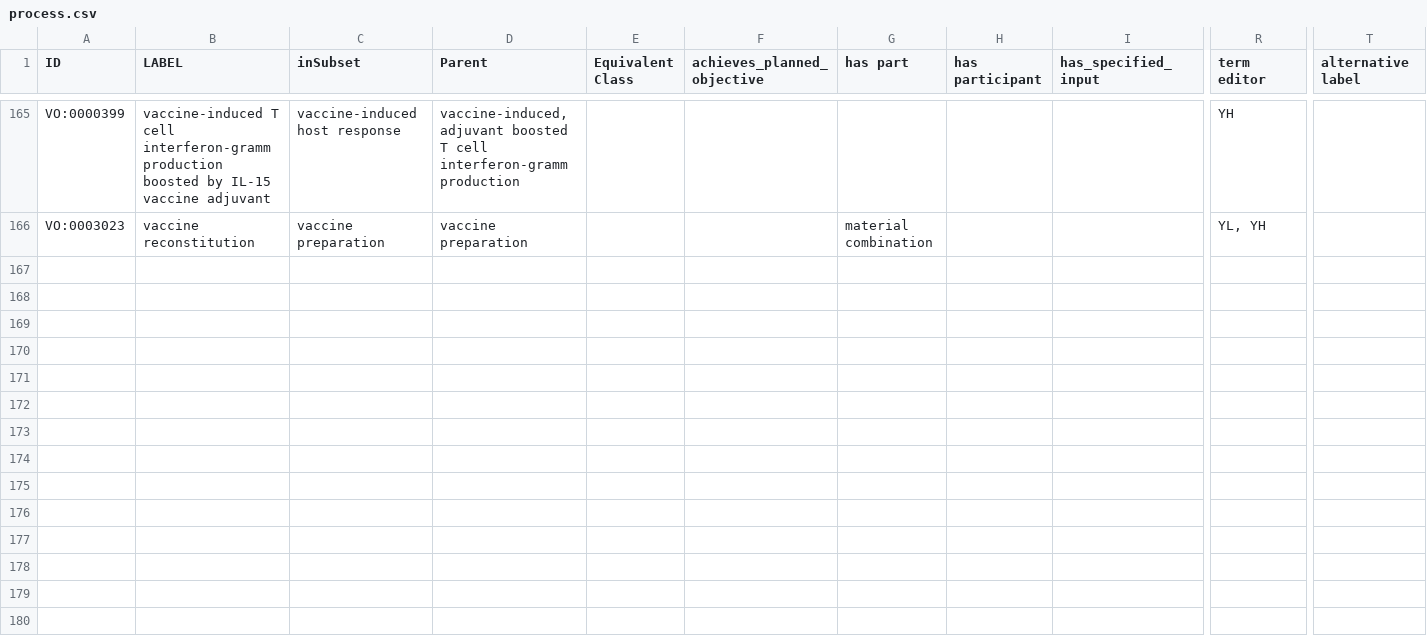
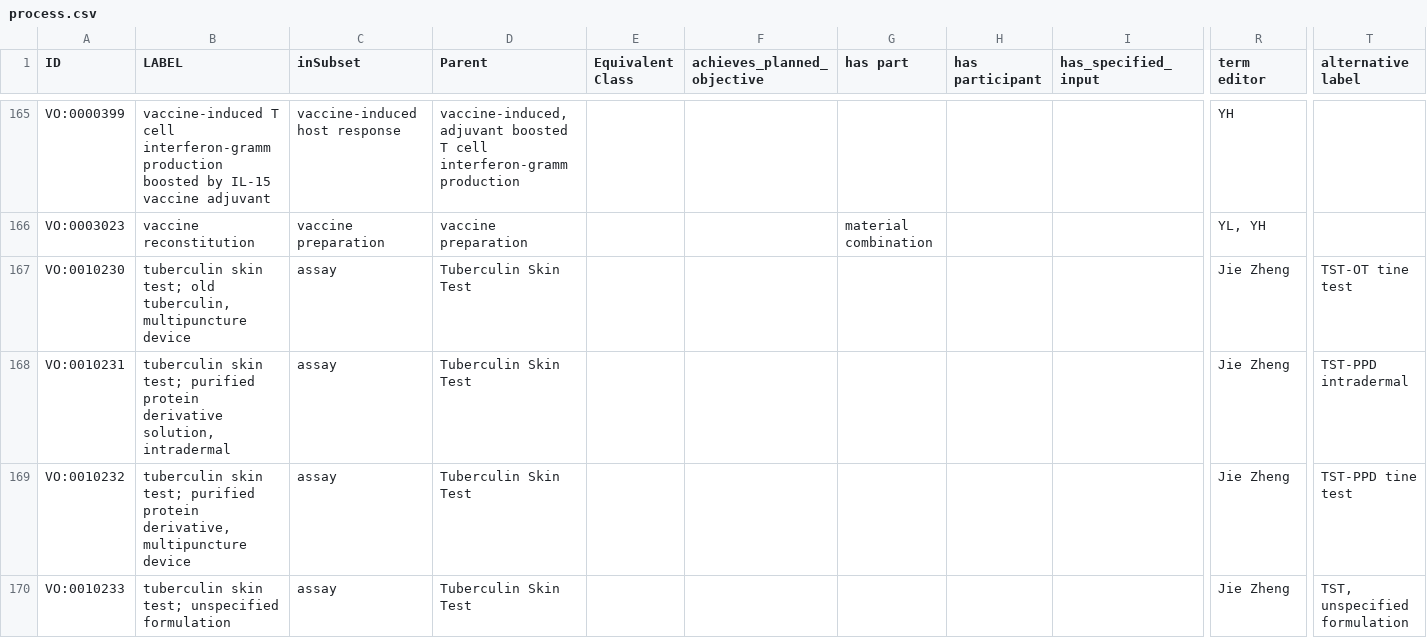
Before and after one commit to vaccineontology/VO, a CSV file: src/templates/process.csv, drawn as a sheet; only a part is shown, gaps mark what is left out; rows hold the shown columns only; the diff names each change by its address in the sheet, - before the commit and + after, or states it on an @@ line.

Commit message:
move assay terms to correct module

```diff
--- a/src/templates/process.csv
+++ b/src/templates/process.csv
+row 167: VO:0010230 | tuberculin skin test; old tuberculin, multipuncture device | assay | Tuberculin Skin Test |  |  |  |  |  | Jie Zheng | TST-OT tine test
+row 168: VO:0010231 | tuberculin skin test; purified protein derivative solution, intradermal | assay | Tuberculin Skin Test |  |  |  |  |  | Jie Zheng | TST-PPD intradermal
+row 169: VO:0010232 | tuberculin skin test; purified protein derivative, multipuncture device | assay | Tuberculin Skin Test |  |  |  |  |  | Jie Zheng | TST-PPD tine test
+row 170: VO:0010233 | tuberculin skin test; unspecified formulation | assay | Tuberculin Skin Test |  |  |  |  |  | Jie Zheng | TST, unspecified formulation
```
Also changed, not shown: src/templates/other.csv, 2 other files.
